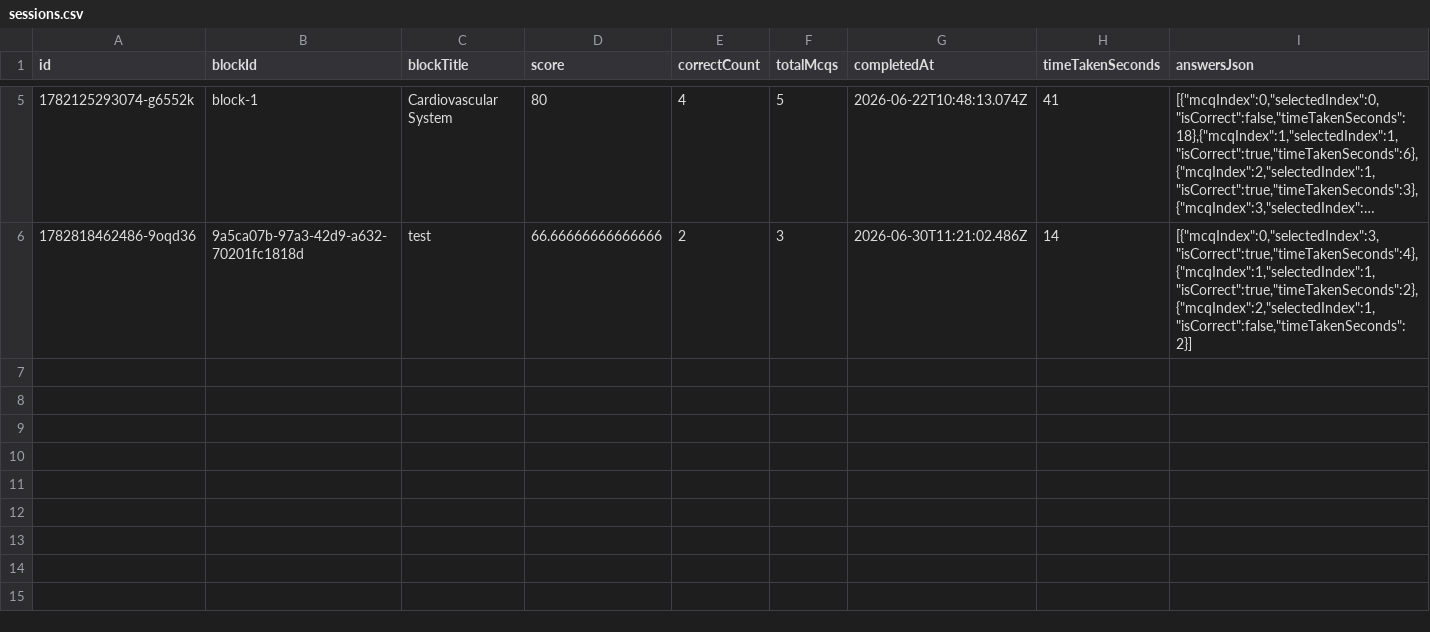
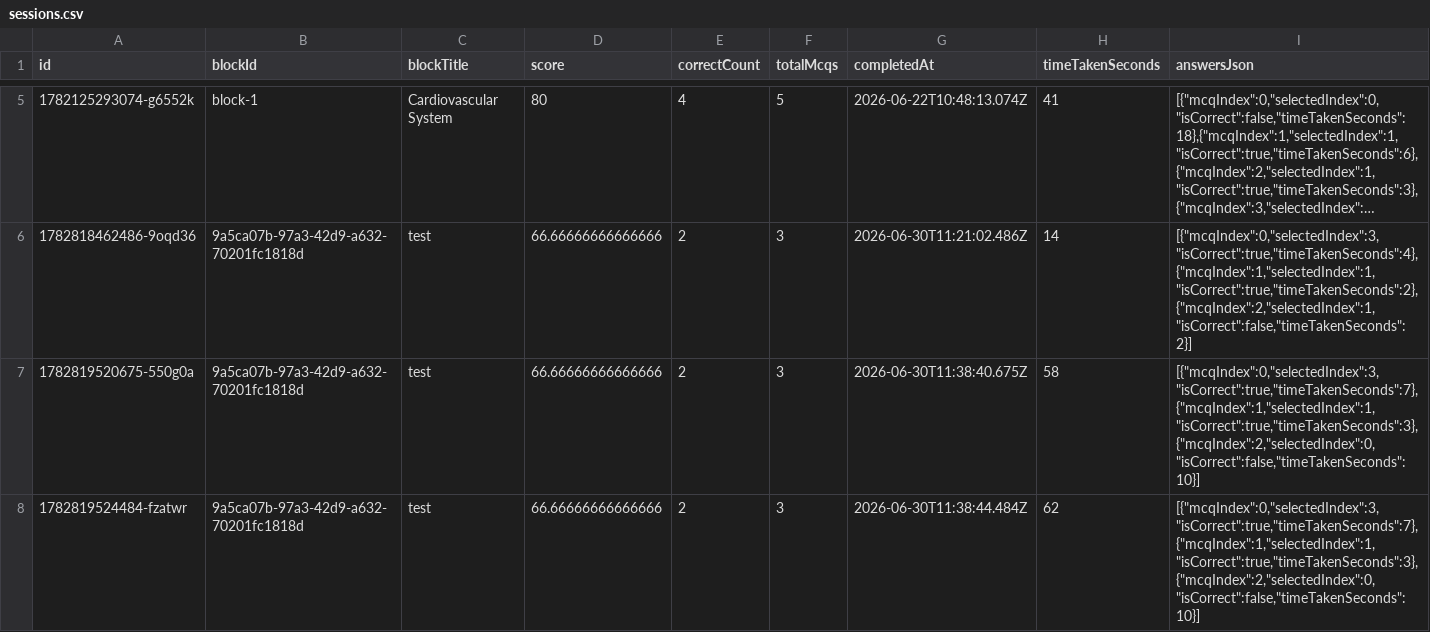
Before and after one commit to automataofficial-ai/medcorepk, a CSV file: data/sessions.csv, drawn as a sheet; only a part is shown, gaps mark what is left out; long unchanged cells end in ….

```diff
--- a/data/sessions.csv
+++ b/data/sessions.csv
@@ -6 +6,3 @@ id,blockId,blockTitle,score,correctCount,totalMcqs,completedAt,timeTakenSeconds,
 1782818462486-9oqd36,9a5ca07b-97a3-42d9-a632-70201fc1818d,test,66.66666666666666,2,3,2026-06-30T11:21:02.486Z,14,"[{""mcqIndex"":0,""selectedIndex"":3,""isCorrect"":true,""timeTakenSeconds"":4},{""mcqIndex"":1,""selectedIndex"":1,""isCorrect"":true,""timeTakenSeconds"":2},{""mcqIndex"":2,""selectedIndex"":1,""isCorrect"":false,""timeTakenSeconds"":2}]"
+1782819520675-550g0a,9a5ca07b-97a3-42d9-a632-70201fc1818d,test,66.66666666666666,2,3,2026-06-30T11:38:40.675Z,58,"[{""mcqIndex"":0,""selectedIndex"":3,""isCorrect"":true,""timeTakenSeconds"":7},{""mcqIndex"":1,""selectedIndex"":1,""isCorrect"":true,""timeTakenSeconds"":3},{""mcqIndex"":2,""selectedIndex"":0,""isCorrect"":false,""timeTakenSeconds"":10}]"
+1782819524484-fzatwr,9a5ca07b-97a3-42d9-a632-70201fc1818d,test,66.66666666666666,2,3,2026-06-30T11:38:44.484Z,62,"[{""mcqIndex"":0,""selectedIndex"":3,""isCorrect"":true,""timeTakenSeconds"":7},{""mcqIndex"":1,""selectedIndex"":1,""isCorrect"":true,""timeTakenSeconds"":3},{""mcqIndex"":2,""selectedIndex"":0,""isCorrect"":false,""timeTakenSeconds"":10}]"
```
Also changed, not shown: 1 other file.
